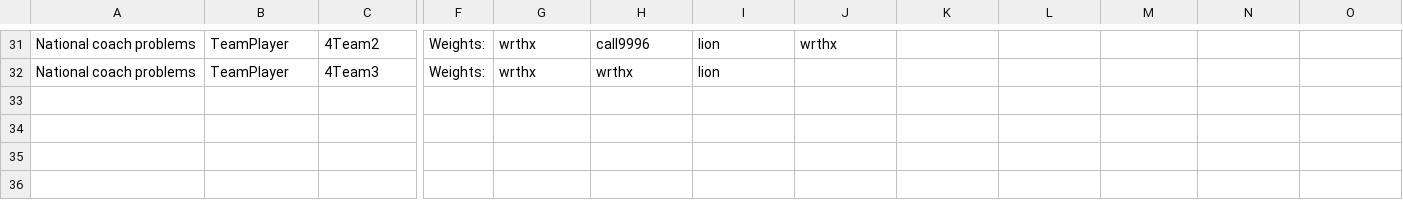
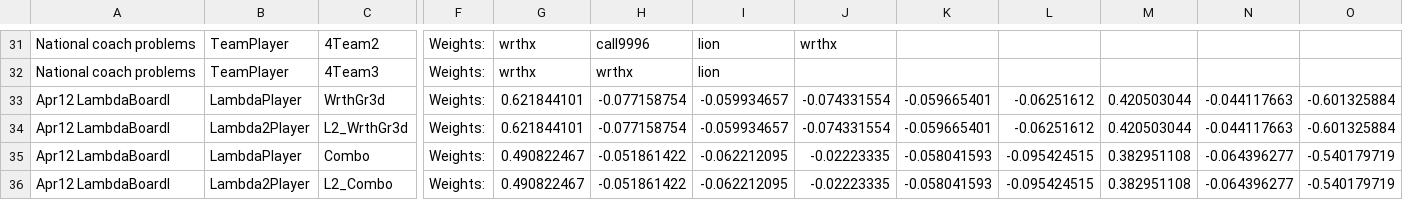
Before and after one commit to afterdusk/cs3243-poker-agent, a CSV file: agentboards/Botlympics.csv, drawn as a sheet; only a part is shown, gaps mark what is left out; rows hold the shown columns only; the diff names each change by its address in the sheet, - before the commit and + after, or states it on an @@ line.

Commit message:
Add more bots

```diff
--- a/agentboards/Botlympics.csv
+++ b/agentboards/Botlympics.csv
+row 33: Apr12 LambdaBoardI | LambdaPlayer | WrthGr3d | Weights: | 0.621844101 | -0.077158754 | -0.059934657 | -0.074331554 | -0.059665401 | -0.06251612 | 0.420503044 | -0.044117663 | -0.601325884
+row 34: Apr12 LambdaBoardI | Lambda2Player | L2_WrthGr3d | Weights: | 0.621844101 | -0.077158754 | -0.059934657 | -0.074331554 | -0.059665401 | -0.06251612 | 0.420503044 | -0.044117663 | -0.601325884
+row 35: Apr12 LambdaBoardI | LambdaPlayer | Combo | Weights: | 0.490822467 | -0.051861422 | -0.062212095 | -0.02223335 | -0.058041593 | -0.095424515 | 0.382951108 | -0.064396277 | -0.540179719
+row 36: Apr12 LambdaBoardI | Lambda2Player | L2_Combo | Weights: | 0.490822467 | -0.051861422 | -0.062212095 | -0.02223335 | -0.058041593 | -0.095424515 | 0.382951108 | -0.064396277 | -0.540179719
```
